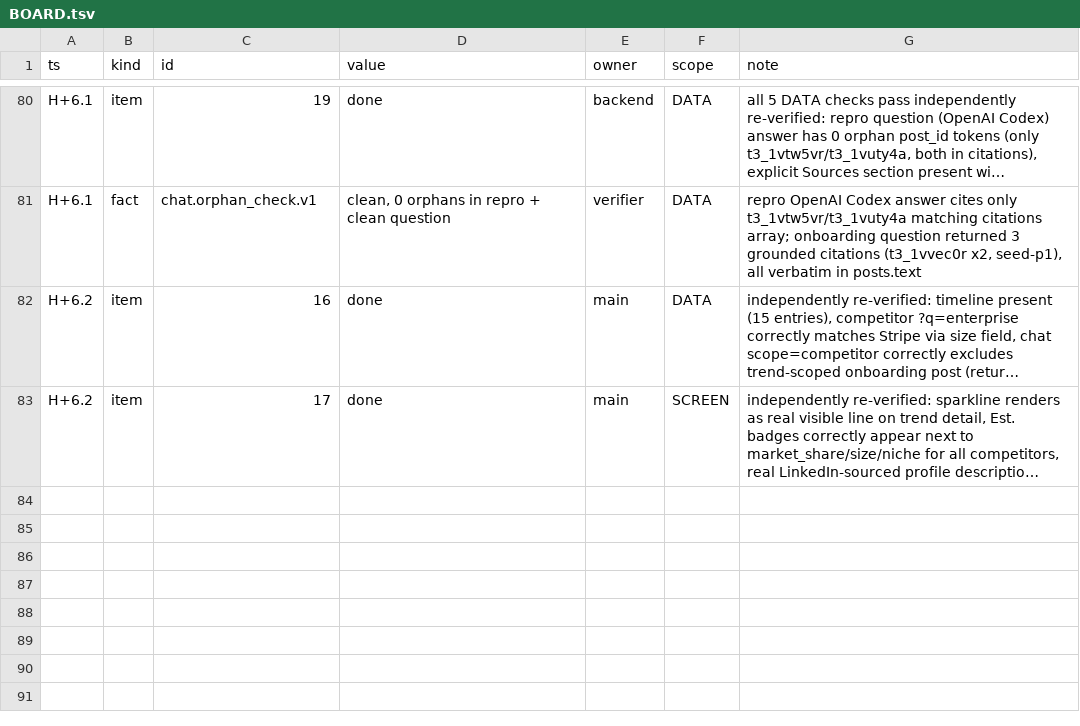
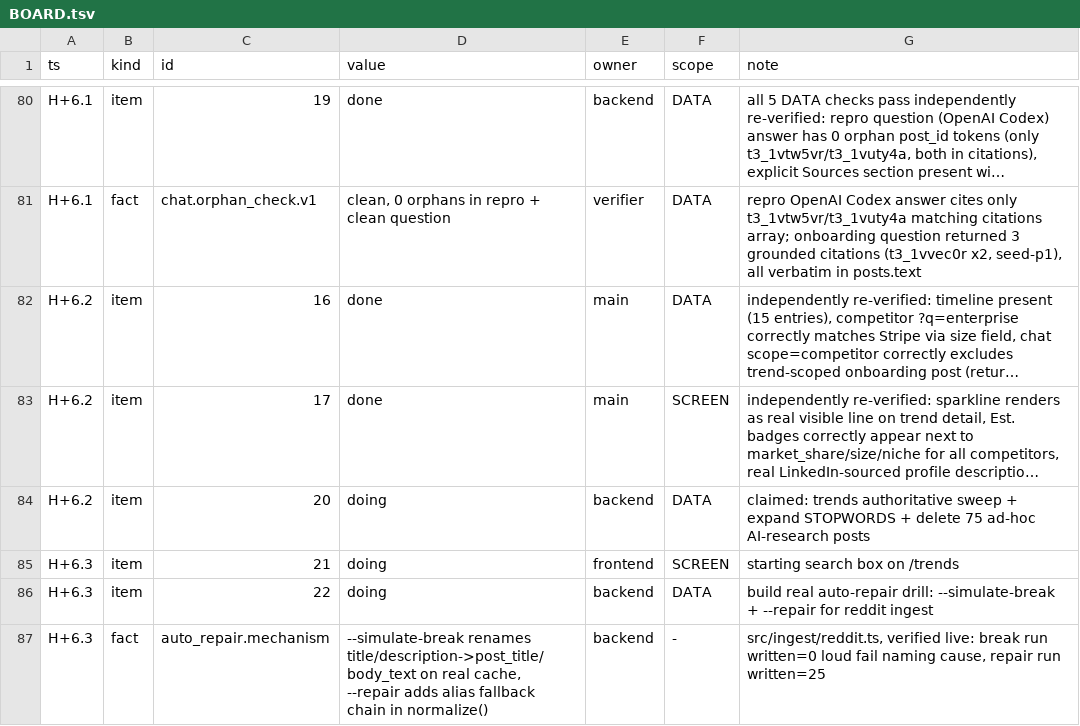
Before and after one commit to TriNguyen1110/aug22, a TSV file: BOARD.tsv, drawn as a sheet; only a part is shown, gaps mark what is left out; long unchanged cells end in …; the diff names each change by its address in the sheet, - before the commit and + after, or states it on an @@ line.

Commit message:
backend: real auto-repair drill for reddit ingest (--simulate-break / --repair)
Adds a genuine, re-runnable break/diagnose/repair sequence: --simulate-break
mutates a real cached payload (title->post_title, description->body_text) and
runs it through the unmodified normalize() path, which correctly produces
records_extracted=0 and a loud failure naming the likely cause (field mapping
shape drift). --repair adds an explicit field-alias fallback chain that
recovers all 25 records on a second pass against the same cache file.

```diff
--- a/BOARD.tsv
+++ b/BOARD.tsv
+row 84: H+6.2 | item | 20 | doing | backend | DATA | claimed: trends authoritative sweep + expand STOPWORDS + delete 75 ad-hoc AI-research posts
+row 85: H+6.3 | item | 21 | doing | frontend | SCREEN | starting search box on /trends
+row 86: H+6.3 | item | 22 | doing | backend | DATA | build real auto-repair drill: --simulate-break + --repair for reddit ingest
+row 87: H+6.3 | fact | auto_repair.mechanism | --simulate-break renames title/description->post_title/body_text on real cache, --repair adds alias fallback chain in normalize() | backend | - | src/ingest/reddit.ts, verified live: break run written=0 loud fail naming cause, repair run written=25
```
Also changed, not shown: 2 other files.
